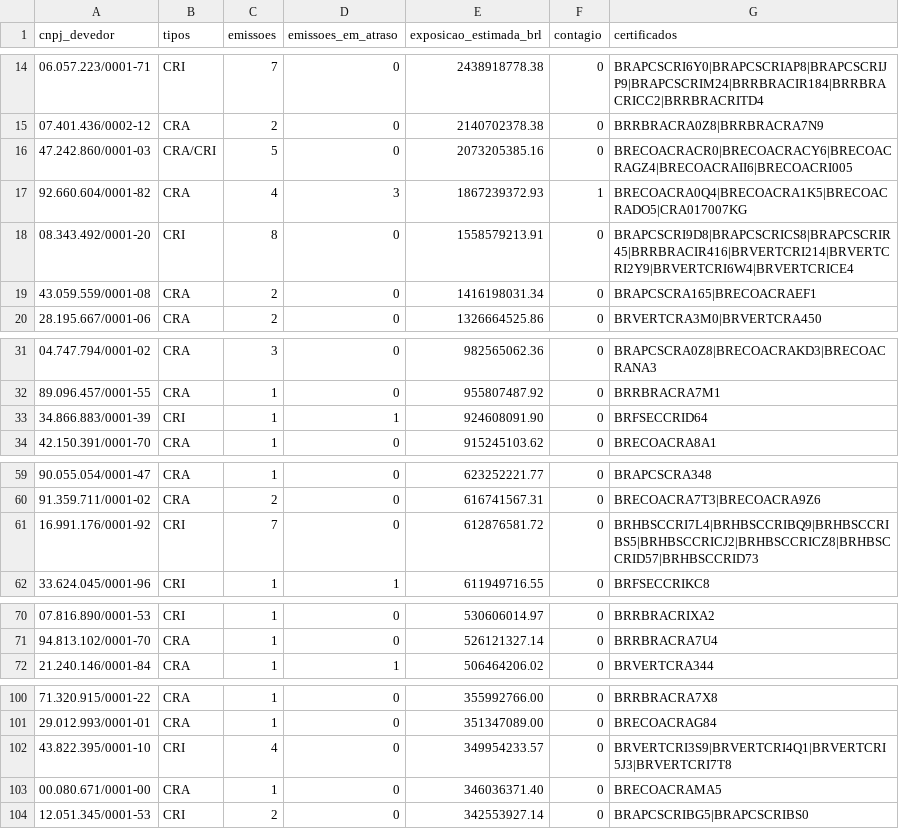
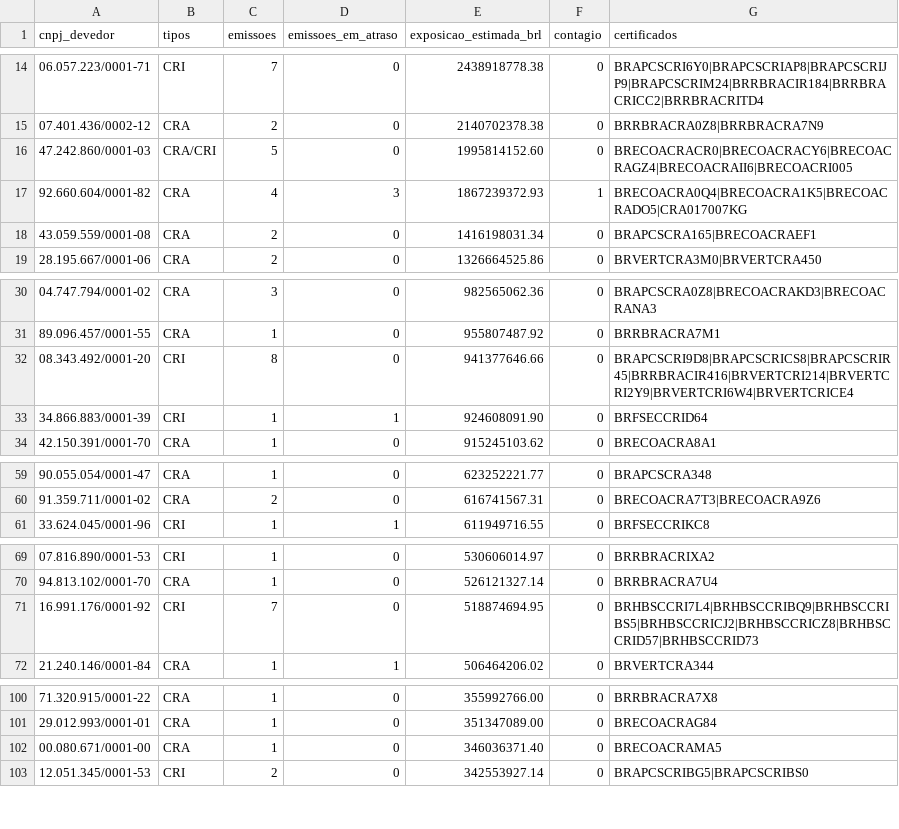
Before and after one commit to eduardotonzano/pense_al-m, a CSV file: Enrico/cri_cra_platform/reports/market_debtors.csv, drawn as a sheet; only a part is shown, gaps mark what is left out; the diff covers the shown part only.

```diff
--- a/Enrico/cri_cra_platform/reports/market_debtors.csv
+++ b/Enrico/cri_cra_platform/reports/market_debtors.csv
@@ -15,5 +15,4 @@
 07.401.436/0002-12;CRA;2;0;2140702378.38;0;BRRBRACRA0Z8|BRRBRACRA7N9
-47.242.860/0001-03;CRA/CRI;5;0;2073205385.16;0;BRECOACRACR0|BRECOACRACY6|BRECOACRAGZ4|BRECOACRAII6|BRECOACRI005
+47.242.860/0001-03;CRA/CRI;5;0;1995814152.60;0;BRECOACRACR0|BRECOACRACY6|BRECOACRAGZ4|BRECOACRAII6|BRECOACRI005
 92.660.604/0001-82;CRA;4;3;1867239372.93;1;BRECOACRA0Q4|BRECOACRA1K5|BRECOACRADO5|CRA017007KG
-08.343.492/0001-20;CRI;8;0;1558579213.91;0;BRAPCSCRI9D8|BRAPCSCRICS8|BRAPCSCRIR45|BRRBRACIR416|BRVERTCRI214|BRVERTCRI2Y9|BRVERTCRI6W4|BRVERTCRICE4
 43.059.559/0001-08;CRA;2;0;1416198031.34;0;BRAPCSCRA165|BRECOACRAEF1
@@ -32,2 +31,3 @@
 89.096.457/0001-55;CRA;1;0;955807487.92;0;BRRBRACRA7M1
+08.343.492/0001-20;CRI;8;0;941377646.66;0;BRAPCSCRI9D8|BRAPCSCRICS8|BRAPCSCRIR45|BRRBRACIR416|BRVERTCRI214|BRVERTCRI2Y9|BRVERTCRI6W4|BRVERTCRICE4
 34.866.883/0001-39;CRI;1;1;924608091.90;0;BRFSECCRID64
@@ -60,3 +60,2 @@
 91.359.711/0001-02;CRA;2;0;616741567.31;0;BRECOACRA7T3|BRECOACRA9Z6
-16.991.176/0001-92;CRI;7;0;612876581.72;0;BRHBSCCRI7L4|BRHBSCCRIBQ9|BRHBSCCRIBS5|BRHBSCCRICJ2|BRHBSCCRICZ8|BRHBSCCRID57|BRHBSCCRID73
 33.624.045/0001-96;CRI;1;1;611949716.55;0;BRFSECCRIKC8
@@ -71,2 +70,3 @@
 94.813.102/0001-70;CRA;1;0;526121327.14;0;BRRBRACRA7U4
+16.991.176/0001-92;CRI;7;0;518874694.95;0;BRHBSCCRI7L4|BRHBSCCRIBQ9|BRHBSCCRIBS5|BRHBSCCRICJ2|BRHBSCCRICZ8|BRHBSCCRID57|BRHBSCCRID73
 21.240.146/0001-84;CRA;1;1;506464206.02;0;BRVERTCRA344
@@ -101,3 +101,2 @@
 29.012.993/0001-01;CRA;1;0;351347089.00;0;BRECOACRAG84
-43.822.395/0001-10;CRI;4;0;349954233.57;0;BRVERTCRI3S9|BRVERTCRI4Q1|BRVERTCRI5J3|BRVERTCRI7T8
 00.080.671/0001-00;CRA;1;0;346036371.40;0;BRECOACRAMA5
```
Also changed, not shown: 9 added rows and 8 removed rows elsewhere in this file, Enrico/cri_cra_platform/reports/market_ranking.csv, 10 other files.
